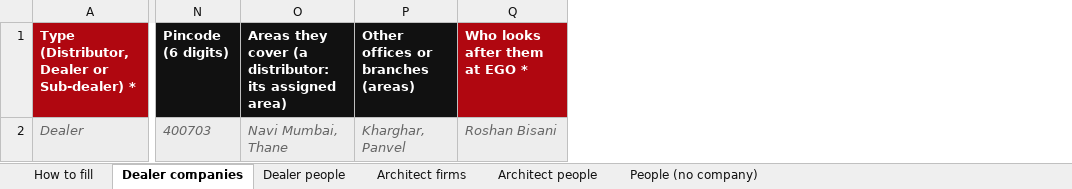
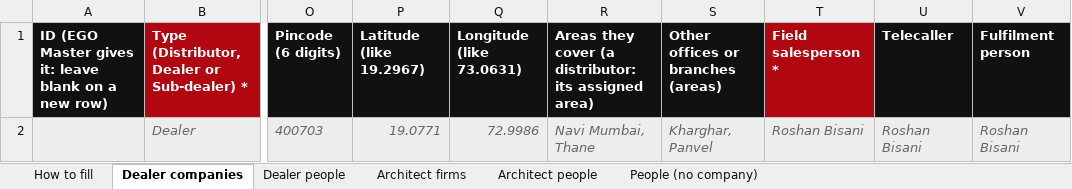
Before and after one commit to Sandy-zippy/kickscale-landing, an Excel workbook: ego/EGO-Premium-Upload-Template.xlsx, sheet Dealer companies, drawn as a sheet; only a part is shown, gaps mark what is left out; values as stored, in another font and other column widths than the file's, no borders; addresses are those after the commit; the diff names each change by its address in the sheet, - before the commit and + after, or states it on an @@ line.

```diff
--- a/ego/EGO-Premium-Upload-Template.xlsx (sheet Dealer companies)
+++ b/ego/EGO-Premium-Upload-Template.xlsx (sheet Dealer companies)
+column A, row 1: ID (EGO Master gives it: leave blank on a new row)
+column P (Latitude (like 19.2967)), row 2: 19.0771
+column Q (Longitude (like 73.0631)), row 2: 72.9986
+column U (Telecaller), row 2: Roshan Bisani
+column V (Fulfilment person), row 2: Roshan Bisani
-T1: Who looks after them at EGO *
+T1: Field salesperson *
```
Also changed, not shown: sheet Architect firms, sheet People (no company), ego/Big-E-Upload-Template.xlsx, ego/EGO-Inventory-Upload-Template.xlsx, 6 other files.
